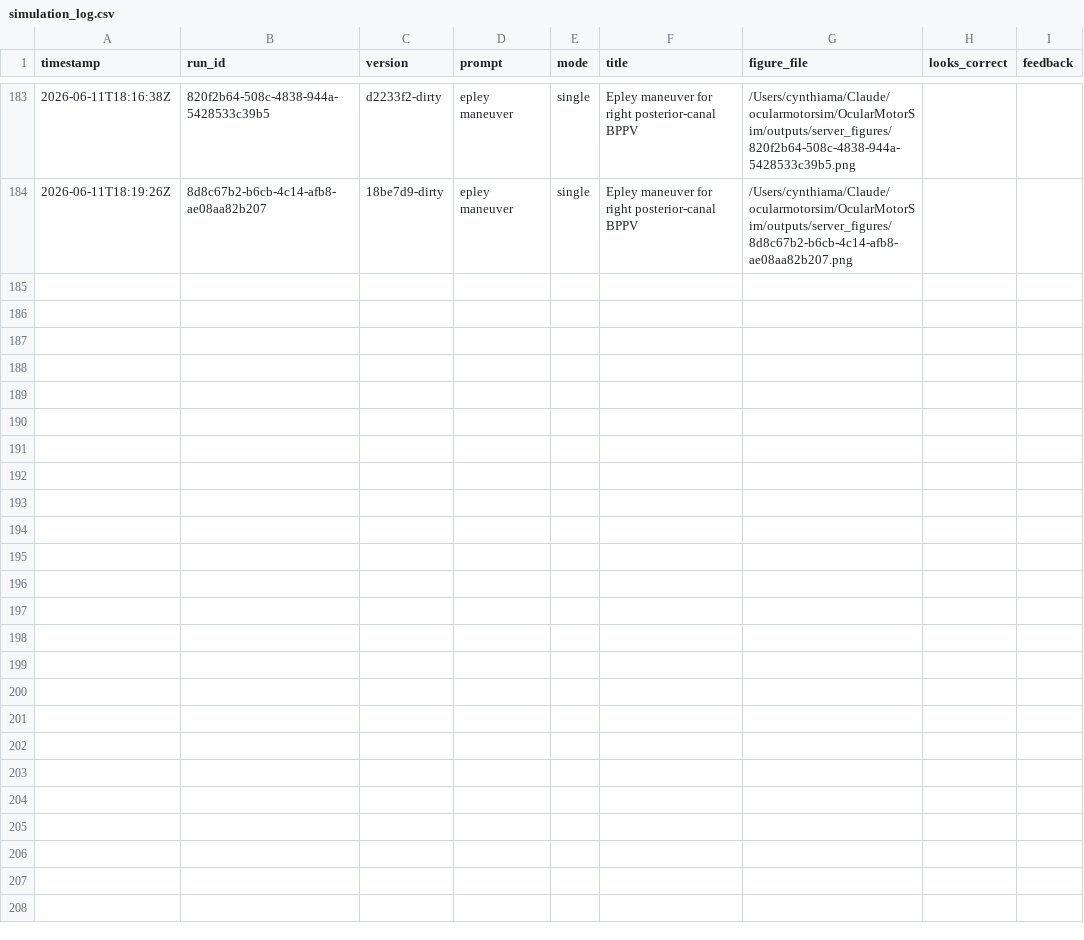
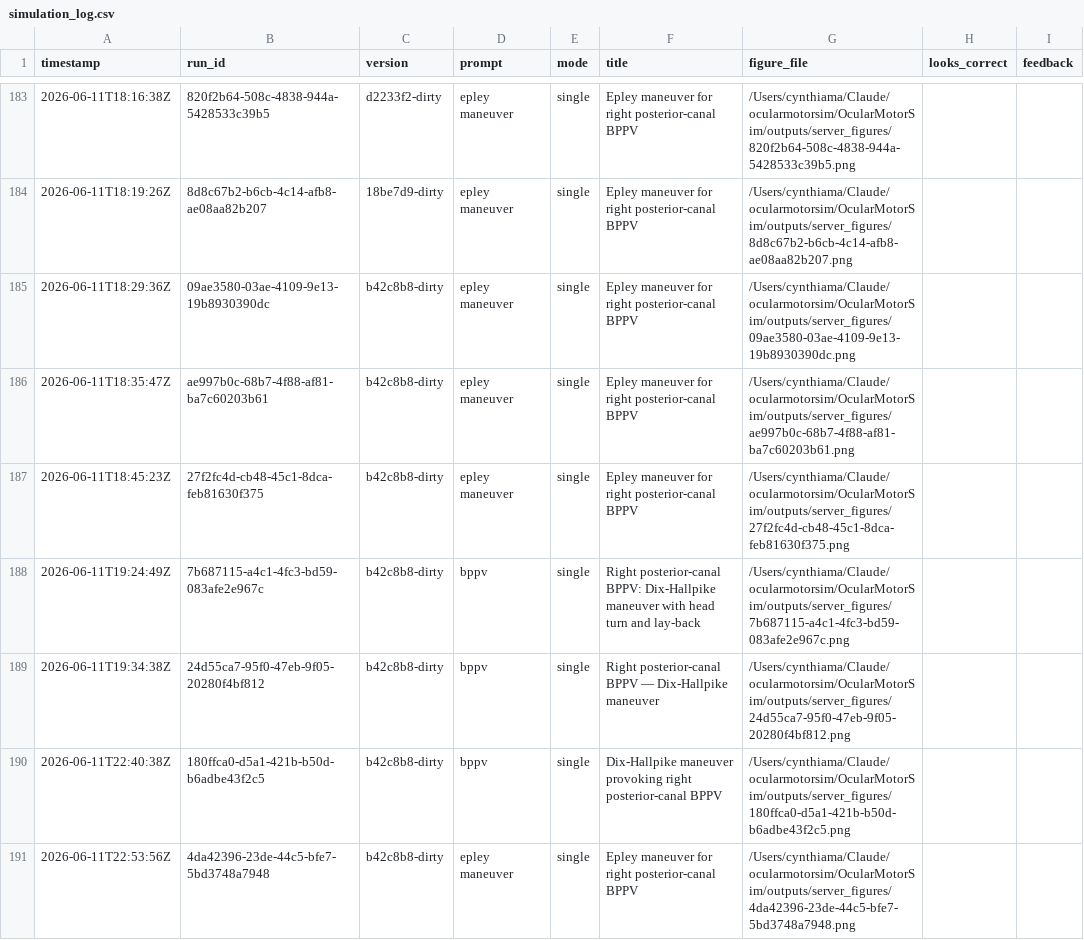
Before and after one commit to jotero/OcularMotorSim, a CSV file: outputs/simulation_log.csv, drawn as a sheet; only a part is shown, gaps mark what is left out.

```diff
--- a/outputs/simulation_log.csv
+++ b/outputs/simulation_log.csv
@@ -184 +184,8 @@ timestamp,run_id,version,prompt,mode,title,figure_file,looks_correct,feedback
 2026-06-11T18:19:26Z,8d8c67b2-b6cb-4c14-afb8-ae08aa82b207,18be7d9-dirty,epley maneuver,single,Epley maneuver for right posterior-canal BPPV,/Users/cynthiama/Claude/ocularmotorsim/OcularMotorSim/outputs/server_figures/8d8c67b2-b6cb-4c14-afb8-ae08aa82b207.png,,
+2026-06-11T18:29:36Z,09ae3580-03ae-4109-9e13-19b8930390dc,b42c8b8-dirty,epley maneuver,single,Epley maneuver for right posterior-canal BPPV,/Users/cynthiama/Claude/ocularmotorsim/OcularMotorSim/outputs/server_figures/09ae3580-03ae-4109-9e13-19b8930390dc.png,,
+2026-06-11T18:35:47Z,ae997b0c-68b7-4f88-af81-ba7c60203b61,b42c8b8-dirty,epley maneuver,single,Epley maneuver for right posterior-canal BPPV,/Users/cynthiama/Claude/ocularmotorsim/OcularMotorSim/outputs/server_figures/ae997b0c-68b7-4f88-af81-ba7c60203b61.png,,
+2026-06-11T18:45:23Z,27f2fc4d-cb48-45c1-8dca-feb81630f375,b42c8b8-dirty,epley maneuver,single,Epley maneuver for right posterior-canal BPPV,/Users/cynthiama/Claude/ocularmotorsim/OcularMotorSim/outputs/server_figures/27f2fc4d-cb48-45c1-8dca-feb81630f375.png,,
+2026-06-11T19:24:49Z,7b687115-a4c1-4fc3-bd59-083afe2e967c,b42c8b8-dirty,bppv,single,Right posterior-canal BPPV: Dix-Hallpike maneuver with head turn and lay-back,/Users/cynthiama/Claude/ocularmotorsim/OcularMotorSim/outputs/server_figures/7b687115-a4c1-4fc3-bd59-083afe2e967c.png,,
+2026-06-11T19:34:38Z,24d55ca7-95f0-47eb-9f05-20280f4bf812,b42c8b8-dirty,bppv,single,Right posterior-canal BPPV — Dix-Hallpike maneuver,/Users/cynthiama/Claude/ocularmotorsim/OcularMotorSim/outputs/server_figures/24d55ca7-95f0-47eb-9f05-20280f4bf812.png,,
+2026-06-11T22:40:38Z,180ffca0-d5a1-421b-b50d-b6adbe43f2c5,b42c8b8-dirty,bppv,single,Dix-Hallpike maneuver provoking right posterior-canal BPPV,/Users/cynthiama/Claude/ocularmotorsim/OcularMotorSim/outputs/server_figures/180ffca0-d5a1-421b-b50d-b6adbe43f2c5.png,,
+2026-06-11T22:53:56Z,4da42396-23de-44c5-bfe7-5bd3748a7948,b42c8b8-dirty,epley maneuver,single,Epley maneuver for right posterior-canal BPPV,/Users/cynthiama/Claude/ocularmotorsim/OcularMotorSim/outputs/server_figures/4da42396-23de-44c5-bfe7-5bd3748a7948.png,,
```
Also changed, not shown: 10 other files.
